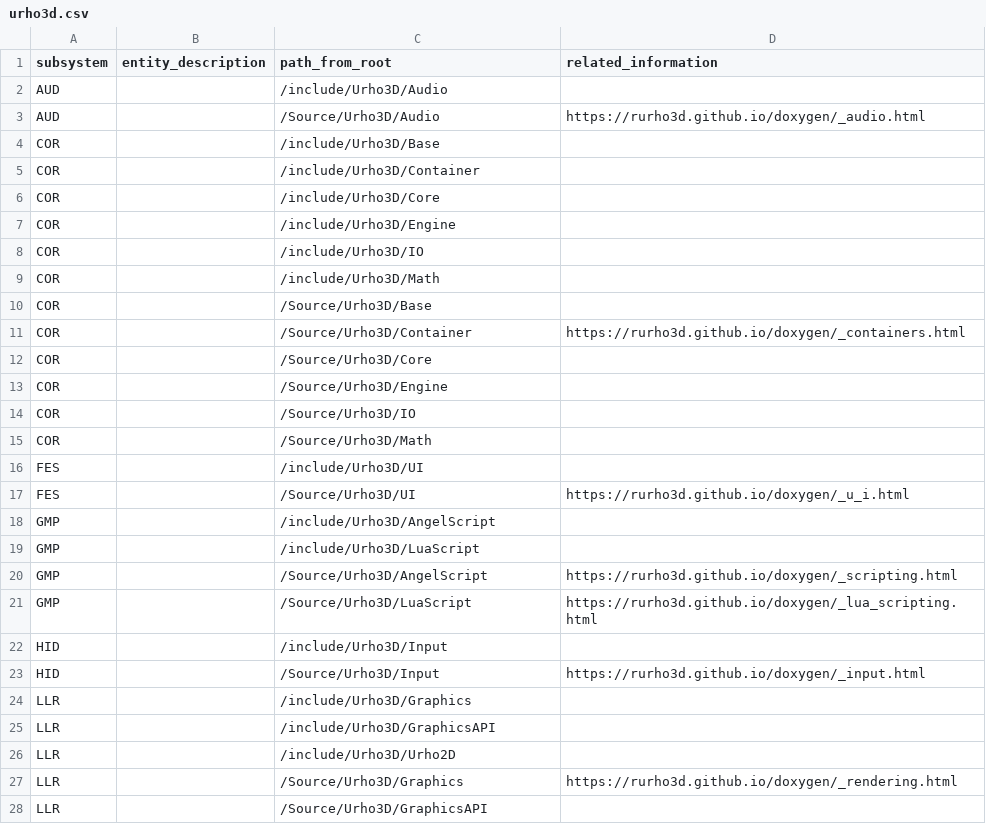
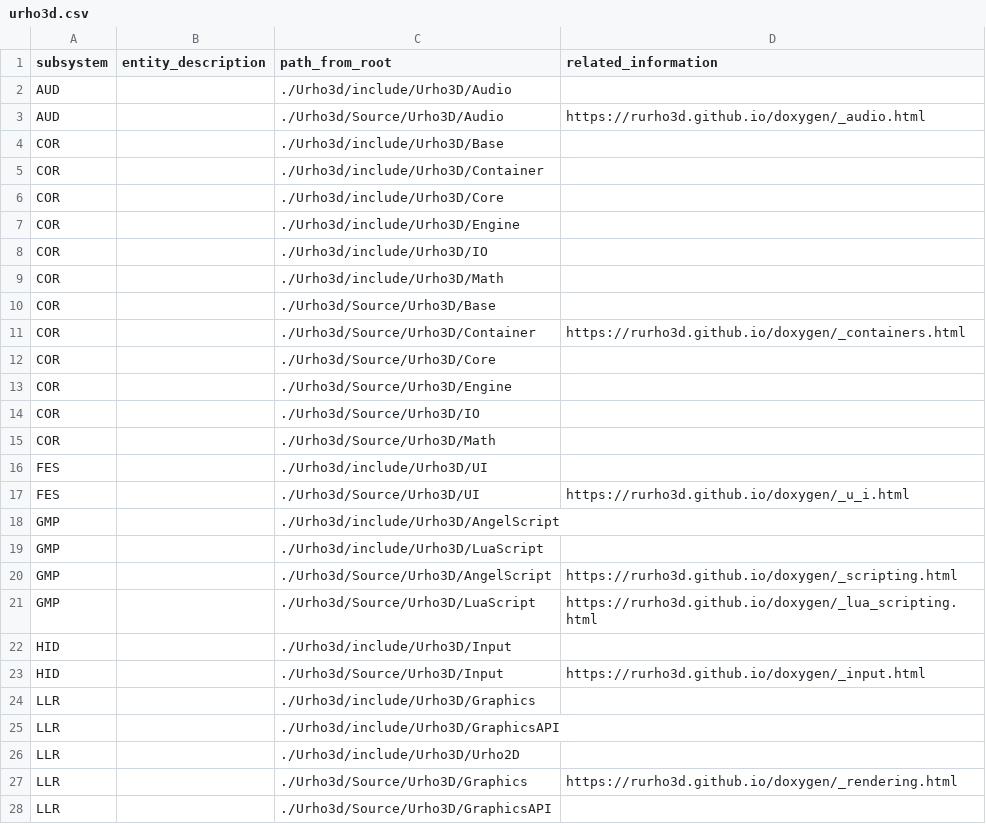
Before and after one commit to gamedev-studies/game-engine-analyser, a CSV file: 3_subsystem_detection/urho3d.csv, drawn as a sheet; only a part is shown; the diff covers the shown part only.

Commit message:
add urho3d run files

```diff
--- a/3_subsystem_detection/urho3d.csv
+++ b/3_subsystem_detection/urho3d.csv
@@ -1,28 +1,28 @@
 subsystem,entity_description,path_from_root,related_information
-AUD,,/include/Urho3D/Audio,
-AUD,,/Source/Urho3D/Audio,https://rurho3d.github.io/doxygen/_audio.html
-COR,,/include/Urho3D/Base,
-COR,,/include/Urho3D/Container,
-COR,,/include/Urho3D/Core,
-COR,,/include/Urho3D/Engine,
-COR,,/include/Urho3D/IO,
-COR,,/include/Urho3D/Math,
-COR,,/Source/Urho3D/Base,
-COR,,/Source/Urho3D/Container,https://rurho3d.github.io/doxygen/_containers.html
-COR,,/Source/Urho3D/Core,
-COR,,/Source/Urho3D/Engine,
-COR,,/Source/Urho3D/IO,
-COR,,/Source/Urho3D/Math,
-FES,,/include/Urho3D/UI,
-FES,,/Source/Urho3D/UI,https://rurho3d.github.io/doxygen/_u_i.html
-GMP,,/include/Urho3D/AngelScript,
-GMP,,/include/Urho3D/LuaScript,
-GMP,,/Source/Urho3D/AngelScript,https://rurho3d.github.io/doxygen/_scripting.html
-GMP,,/Source/Urho3D/LuaScript,https://rurho3d.github.io/doxygen/_lua_scripting.html
-HID,,/include/Urho3D/Input,
-HID,,/Source/Urho3D/Input,https://rurho3d.github.io/doxygen/_input.html
-LLR,,/include/Urho3D/Graphics,
-LLR,,/include/Urho3D/GraphicsAPI,
-LLR,,/include/Urho3D/Urho2D,
-LLR,,/Source/Urho3D/Graphics,https://rurho3d.github.io/doxygen/_rendering.html
-LLR,,/Source/Urho3D/GraphicsAPI,
+AUD,,./Urho3d/include/Urho3D/Audio,
+AUD,,./Urho3d/Source/Urho3D/Audio,https://rurho3d.github.io/doxygen/_audio.html
+COR,,./Urho3d/include/Urho3D/Base,
+COR,,./Urho3d/include/Urho3D/Container,
+COR,,./Urho3d/include/Urho3D/Core,
+COR,,./Urho3d/include/Urho3D/Engine,
+COR,,./Urho3d/include/Urho3D/IO,
+COR,,./Urho3d/include/Urho3D/Math,
+COR,,./Urho3d/Source/Urho3D/Base,
+COR,,./Urho3d/Source/Urho3D/Container,https://rurho3d.github.io/doxygen/_containers.html
+COR,,./Urho3d/Source/Urho3D/Core,
+COR,,./Urho3d/Source/Urho3D/Engine,
+COR,,./Urho3d/Source/Urho3D/IO,
+COR,,./Urho3d/Source/Urho3D/Math,
+FES,,./Urho3d/include/Urho3D/UI,
+FES,,./Urho3d/Source/Urho3D/UI,https://rurho3d.github.io/doxygen/_u_i.html
+GMP,,./Urho3d/include/Urho3D/AngelScript,
+GMP,,./Urho3d/include/Urho3D/LuaScript,
+GMP,,./Urho3d/Source/Urho3D/AngelScript,https://rurho3d.github.io/doxygen/_scripting.html
+GMP,,./Urho3d/Source/Urho3D/LuaScript,https://rurho3d.github.io/doxygen/_lua_scripting.html
+HID,,./Urho3d/include/Urho3D/Input,
+HID,,./Urho3d/Source/Urho3D/Input,https://rurho3d.github.io/doxygen/_input.html
+LLR,,./Urho3d/include/Urho3D/Graphics,
+LLR,,./Urho3d/include/Urho3D/GraphicsAPI,
+LLR,,./Urho3d/include/Urho3D/Urho2D,
+LLR,,./Urho3d/Source/Urho3D/Graphics,https://rurho3d.github.io/doxygen/_rendering.html
+LLR,,./Urho3d/Source/Urho3D/GraphicsAPI,
```
Also changed, not shown: 25 edited cells elsewhere in this file, 2 other files.
